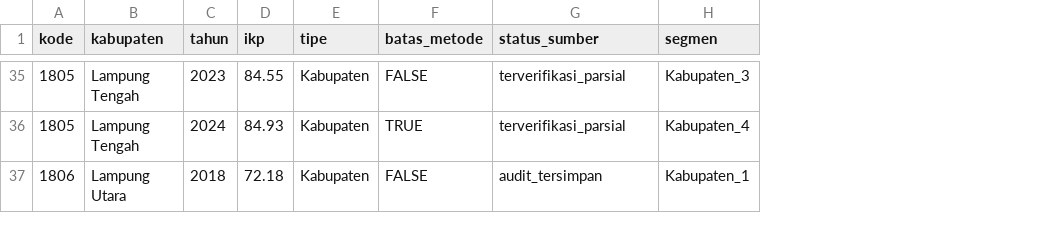
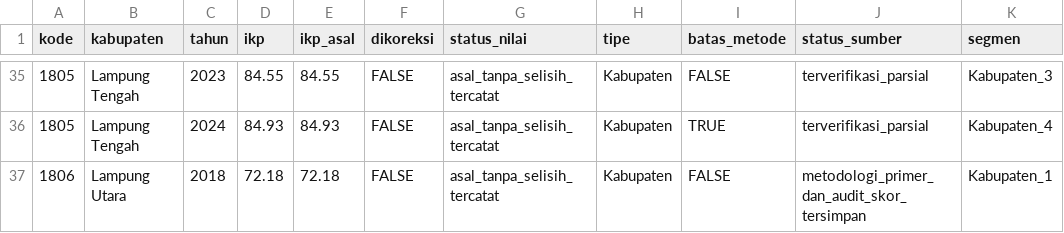
Before and after one commit to SyahrialdiRachimAkbar/analisis-deret-waktu-ikp-lampung, a CSV file: output/timeseries/data_analisis.csv, drawn as a sheet; only a part is shown, gaps mark what is left out; addresses are those after the commit; the diff covers the shown part only; the diff names each change by its address in the sheet, - before the commit and + after, or states it on an @@ line.

```diff
--- a/output/timeseries/data_analisis.csv
+++ b/output/timeseries/data_analisis.csv
+column E (ikp_asal), rows 35-37: 84.55 | 84.93 | 72.18
+column F (dikoreksi), rows 35-37: all FALSE
+column G (status_nilai), rows 35-37: all asal_tanpa_selisih_tercatat
-J37 (status_sumber): audit_tersimpan
+J37 (status_sumber): metodologi_primer_dan_audit_skor_tersimpan
```
Also changed, not shown: 30 edited cells elsewhere in this file, output/timeseries/audit_metodologi.csv, output/timeseries/hash_input_sha256.csv, 43 other files.
